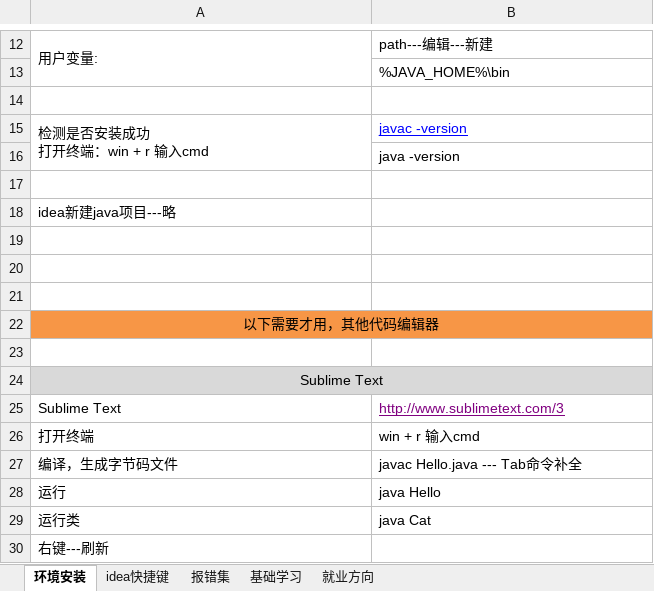
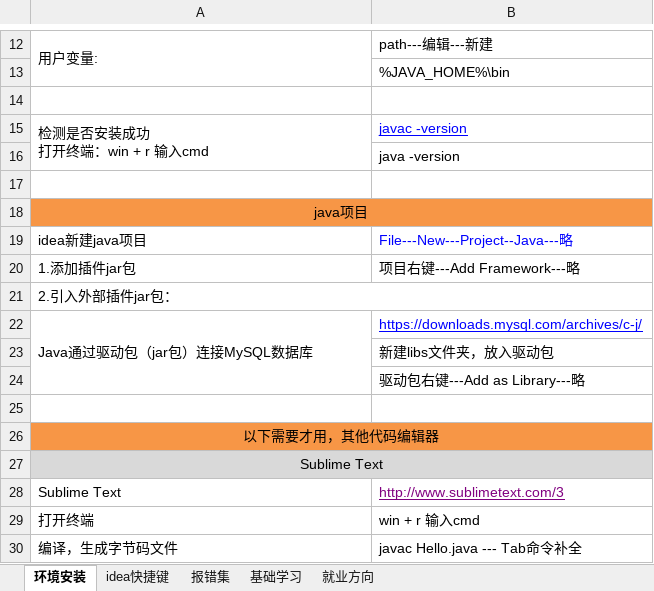
Before and after one commit to sunsetFog/record, an Excel workbook: java/java.xlsx, sheet 环境安装, drawn as a sheet; only a part is shown, gaps mark what is left out; the shorter side is filled out with more unchanged rows; values as stored, in another font and other column widths than the file's, no borders; removed rows and columns are numbered as before the commit, all else as after; the diff names each change by its address in the sheet, - before the commit and + after, or states it on an @@ line.

```diff
--- a/java/java.xlsx (sheet 环境安装)
+++ b/java/java.xlsx (sheet 环境安装)
-A18: idea新建java项目---略
+A18: java项目
-A18:B18 fill: none
+A18:B18 fill: #F79646
-A18 alignment: left
+A18 alignment: center
+A18:B18 merged
-row 19: (empty)
+row 19: idea新建java项目 | File---New---Project--Java---略
-row 20: (empty)
+row 20: 1.添加插件jar包 | 项目右键---Add Framework---略
+row 21: 2.引入外部插件jar包：
+row 22: Java通过驱动包（jar包）连接MySQL数据库 | https://downloads.mysql.com/archives/c-j/
+row 23:  | 新建libs文件夹，放入驱动包
+row 24:  | 驱动包右键---Add as Library---略
-row 23: (empty)
```
Also changed, not shown: sheet 基础学习, java/javaWeb.xlsx, website/git.xlsx, 5 other files.
